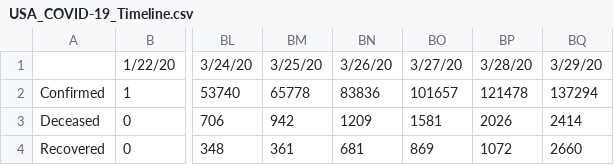
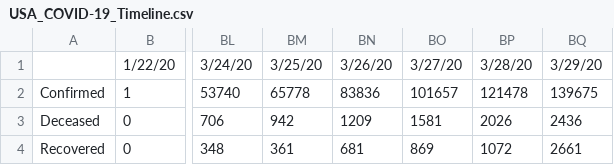
Before and after one commit to apricotsolutions/COVID-19, a CSV file: dataset03/USA_COVID-19_Timeline.csv, drawn as a sheet; only a part is shown, gaps mark what is left out; the diff names each change by its address in the sheet, - before the commit and + after, or states it on an @@ line.

```diff
--- a/dataset03/USA_COVID-19_Timeline.csv
+++ b/dataset03/USA_COVID-19_Timeline.csv
-BQ2: 137294
+BQ2: 139675
-BQ3: 2414
+BQ3: 2436
-BQ4: 2660
+BQ4: 2661
```
Also changed, not shown: dataset03/USA_COVID-19_TimelineDaily.csv, 4 other files.
